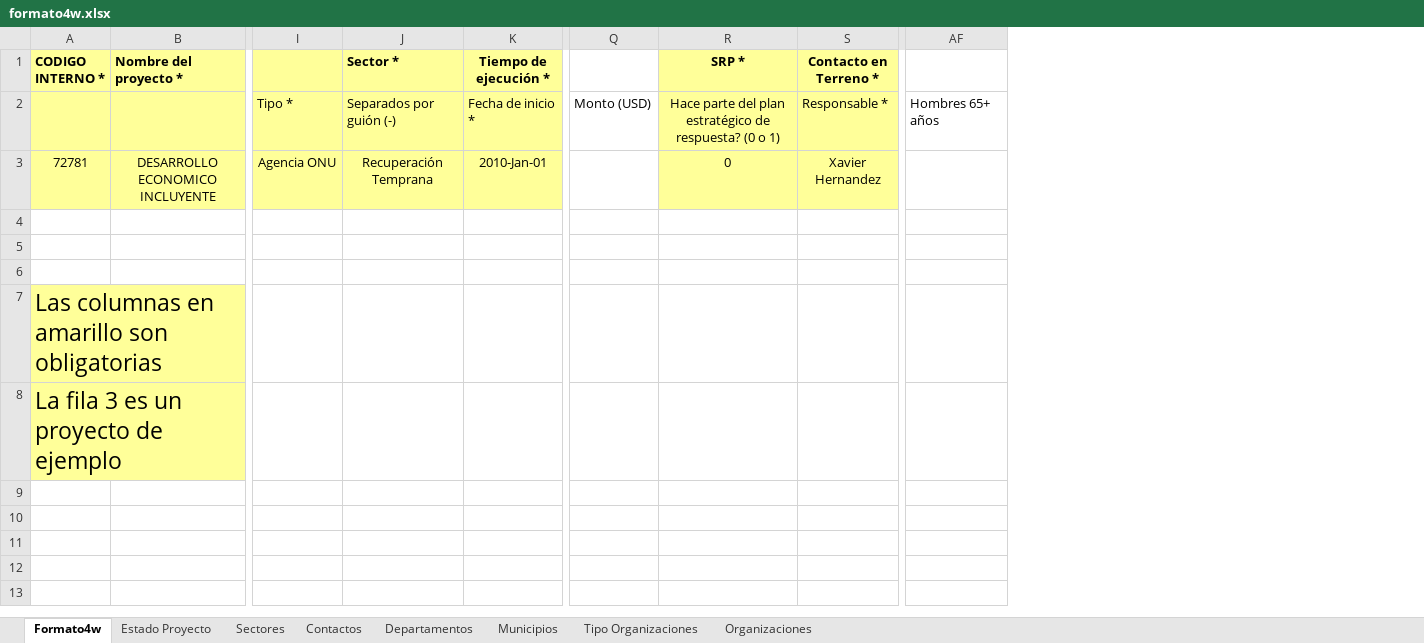
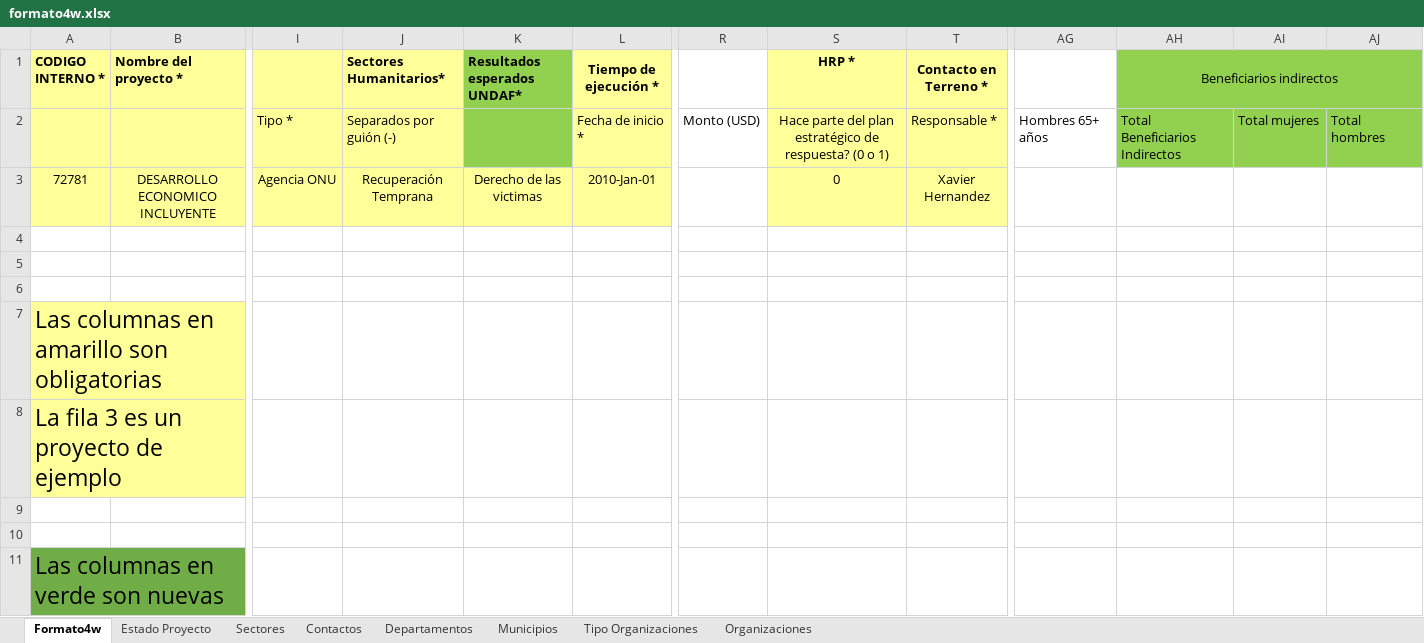
Before and after one commit to umaic/sidi, an Excel workbook: formato4w.xlsx, sheet Formato4w, drawn as a sheet; only a part is shown, gaps mark what is left out; values as stored, in another font and other column widths than the file's, no borders; addresses are those after the commit; rows hold the shown columns only; the diff names each change by its address in the sheet, - before the commit and + after, or states it on an @@ line.

```diff
--- a/formato4w.xlsx (sheet Formato4w)
+++ b/formato4w.xlsx (sheet Formato4w)
+column K (Resultados esperados UNDAF*), row 3: Derecho de las victimas
+column AH (Beneficiarios indirectos), row 2: Total Beneficiarios Indirectos
+column AI, row 2: Total mujeres
+column AJ, row 2: Total hombres
-J1: Sector *
+J1: Sectores Humanitarios*
-S1: SRP *
+S1: HRP *
+row 9: (empty)
+row 10: (empty)
+row 11: Las columnas en verde son nuevas
```
Also changed, not shown: 2 other files.
